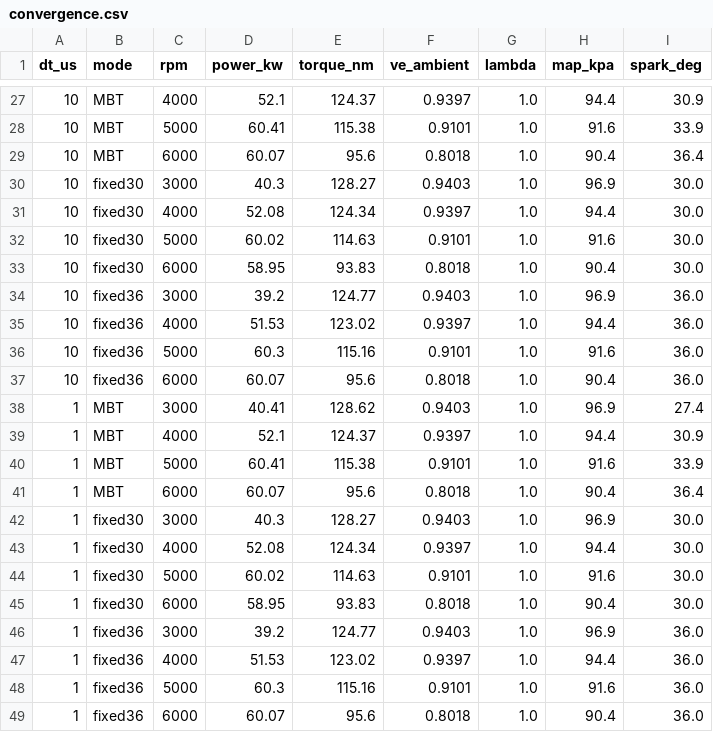
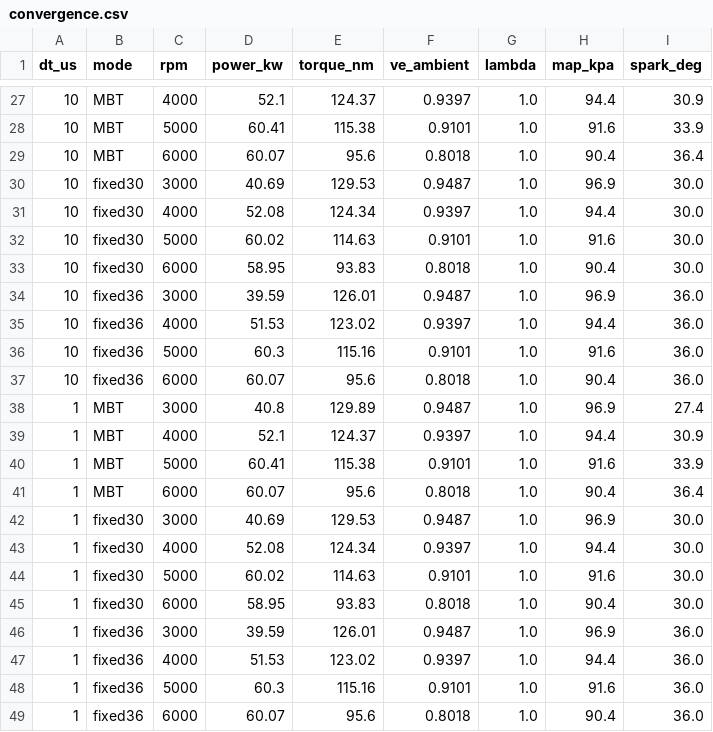
Before and after one commit to Fabio3rs/emu8052-ecu-pty, a CSV file: docs/dyno/fase1/convergence.csv, drawn as a sheet; only a part is shown, gaps mark what is left out; the diff covers the shown part only.

```diff
--- a/docs/dyno/fase1/convergence.csv
+++ b/docs/dyno/fase1/convergence.csv
@@ -29,3 +29,3 @@ dt_us,mode,rpm,power_kw,torque_nm,ve_ambient,lambda,map_kpa,spark_deg
 10,MBT,6000,60.07,95.6,0.8018,1.0,90.4,36.4
-10,fixed30,3000,40.3,128.27,0.9403,1.0,96.9,30.0
+10,fixed30,3000,40.69,129.53,0.9487,1.0,96.9,30.0
 10,fixed30,4000,52.08,124.34,0.9397,1.0,94.4,30.0
@@ -33,3 +33,3 @@ dt_us,mode,rpm,power_kw,torque_nm,ve_ambient,lambda,map_kpa,spark_deg
 10,fixed30,6000,58.95,93.83,0.8018,1.0,90.4,30.0
-10,fixed36,3000,39.2,124.77,0.9403,1.0,96.9,36.0
+10,fixed36,3000,39.59,126.01,0.9487,1.0,96.9,36.0
 10,fixed36,4000,51.53,123.02,0.9397,1.0,94.4,36.0
@@ -37,3 +37,3 @@ dt_us,mode,rpm,power_kw,torque_nm,ve_ambient,lambda,map_kpa,spark_deg
 10,fixed36,6000,60.07,95.6,0.8018,1.0,90.4,36.0
-1,MBT,3000,40.41,128.62,0.9403,1.0,96.9,27.4
+1,MBT,3000,40.8,129.89,0.9487,1.0,96.9,27.4
 1,MBT,4000,52.1,124.37,0.9397,1.0,94.4,30.9
@@ -41,3 +41,3 @@ dt_us,mode,rpm,power_kw,torque_nm,ve_ambient,lambda,map_kpa,spark_deg
 1,MBT,6000,60.07,95.6,0.8018,1.0,90.4,36.4
-1,fixed30,3000,40.3,128.27,0.9403,1.0,96.9,30.0
+1,fixed30,3000,40.69,129.53,0.9487,1.0,96.9,30.0
 1,fixed30,4000,52.08,124.34,0.9397,1.0,94.4,30.0
@@ -45,3 +45,3 @@ dt_us,mode,rpm,power_kw,torque_nm,ve_ambient,lambda,map_kpa,spark_deg
 1,fixed30,6000,58.95,93.83,0.8018,1.0,90.4,30.0
-1,fixed36,3000,39.2,124.77,0.9403,1.0,96.9,36.0
+1,fixed36,3000,39.59,126.01,0.9487,1.0,96.9,36.0
 1,fixed36,4000,51.53,123.02,0.9397,1.0,94.4,36.0
```
Also changed, not shown: 21 edited cells elsewhere in this file, docs/dyno/fase2/dyno_wot_e0.csv, docs/dyno/fase2/dyno_wot_e22.csv, 21 other files.
